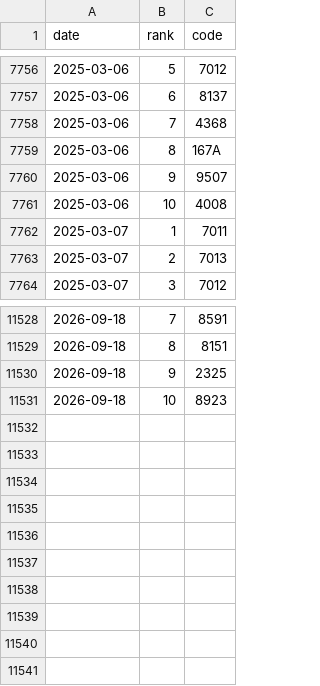
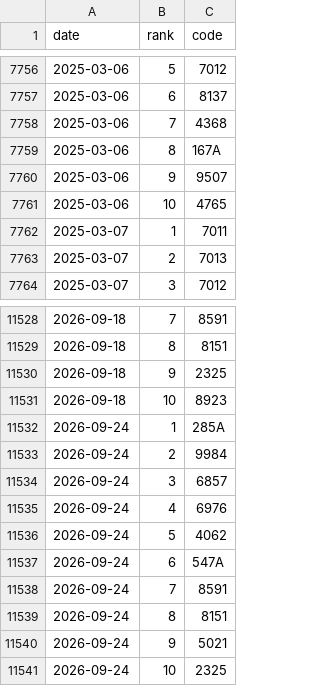
Before and after one commit to hiroto-k0306/kabu-b2, a CSV file: data/processed/combo/mix_each5.csv, drawn as a sheet; only a part is shown, gaps mark what is left out.

```diff
--- a/data/processed/combo/mix_each5.csv
+++ b/data/processed/combo/mix_each5.csv
@@ -7760,3 +7760,3 @@
 "2025-03-06","9","9507"
-"2025-03-06","10","4008"
+"2025-03-06","10","4765"
 "2025-03-07","1","7011"
@@ -11531 +11531,11 @@
 "2026-09-18","10","8923"
+"2026-09-24","1","285A"
+"2026-09-24","2","9984"
+"2026-09-24","3","6857"
+"2026-09-24","4","6976"
+"2026-09-24","5","4062"
+"2026-09-24","6","547A"
+"2026-09-24","7","8591"
+"2026-09-24","8","8151"
+"2026-09-24","9","5021"
+"2026-09-24","10","2325"
```
Also changed, not shown: data/processed/b3l/daily_picks.csv, data/processed/combo/nikkei_top10.csv, 24 other files.
